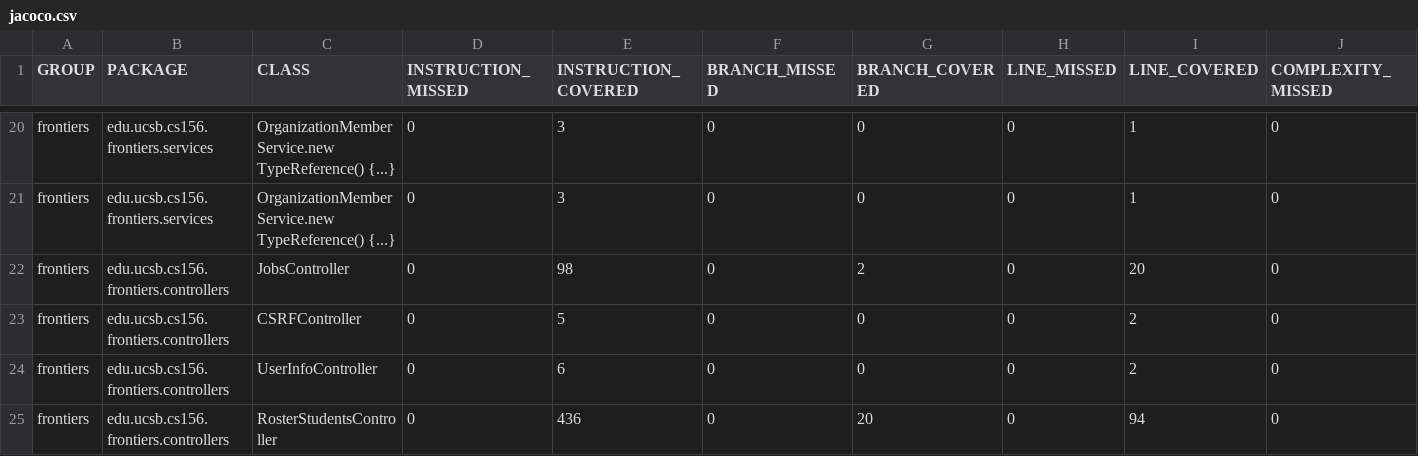
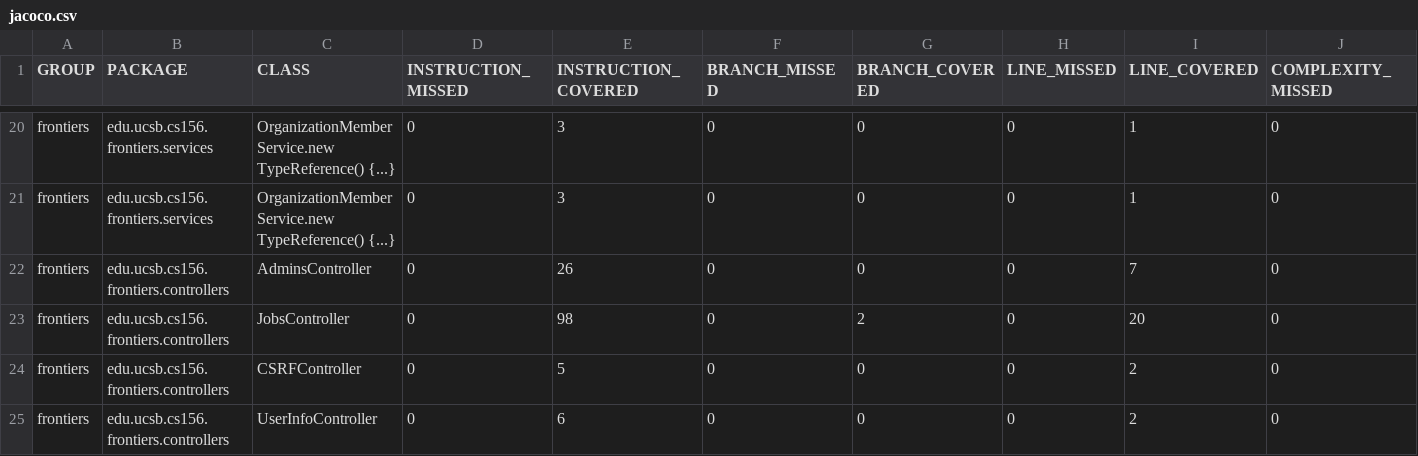
Before and after one commit to ucsb-cs156-s25/proj-frontiers-s25-11, a CSV file: jacoco/jacoco.csv, drawn as a sheet; only a part is shown, gaps mark what is left out; the shorter side is filled out with more unchanged rows; rows hold the shown columns only; the diff names each change by its address in the sheet, - before the commit and + after, or states it on an @@ line.

Commit message:
Deploying to gh-pages from @ ucsb-cs156-s25/proj-frontiers-s25-11@d486a82a98f6be9896fd249d5b4a12a98fefe865 🚀

```diff
--- a/jacoco/jacoco.csv
+++ b/jacoco/jacoco.csv
+row 22: frontiers | edu.ucsb.cs156.frontiers.controllers | AdminsController | 0 | 26 | 0 | 0 | 0 | 7 | 0
```
Also changed, not shown: 7 other files.
